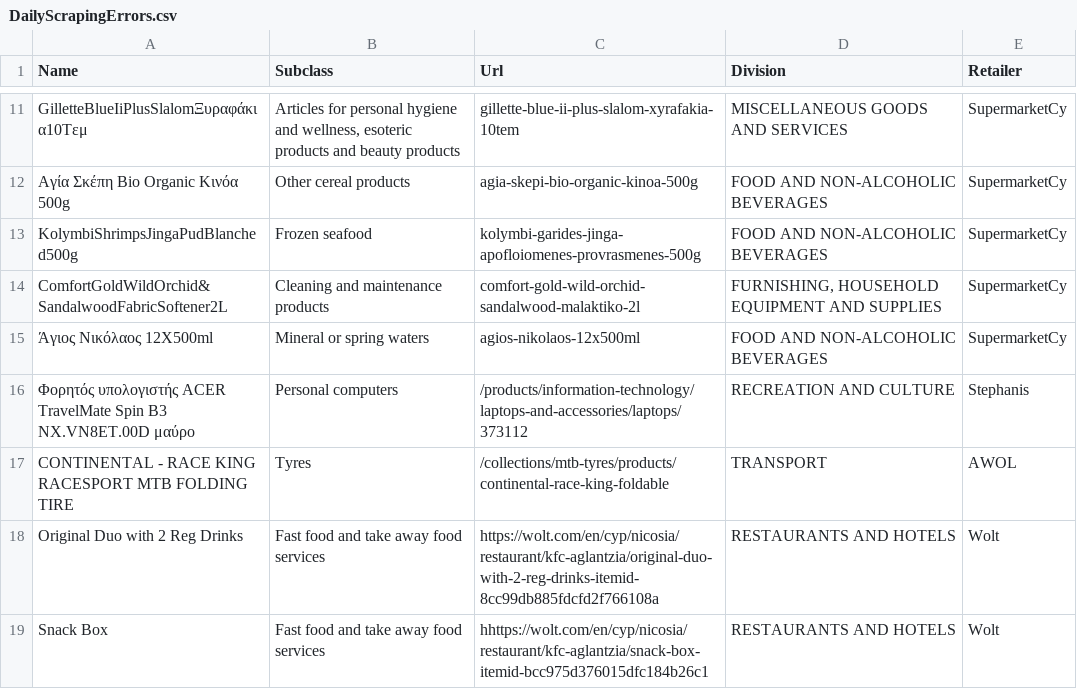
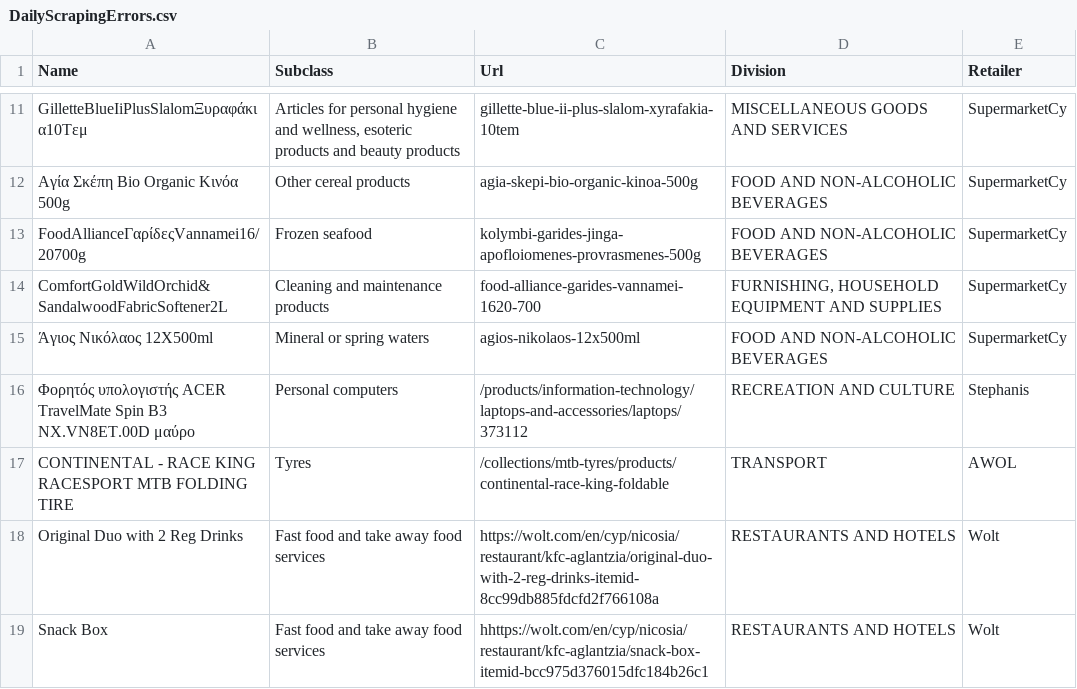
Before and after one commit to kvitalis/CyBPP, a CSV file: Datasets/DailyScrapingErrors.csv, drawn as a sheet; only a part is shown, gaps mark what is left out.

Commit message:
Update DailyScrapingErrors.csv

```diff
--- a/Datasets/DailyScrapingErrors.csv
+++ b/Datasets/DailyScrapingErrors.csv
@@ -12,4 +12,4 @@ GilletteBlueIiPlusSlalomΞυραφάκια10Τεμ,"Articles for personal hygien
 Αγία Σκέπη Bio Organic Κινόα 500g,Other cereal products,agia-skepi-bio-organic-kinoa-500g,FOOD AND NON-ALCOHOLIC BEVERAGES,SupermarketCy
-KolymbiShrimpsJingaPudBlanched500g,Frozen seafood,kolymbi-garides-jinga-apofloiomenes-provrasmenes-500g,FOOD AND NON-ALCOHOLIC BEVERAGES,SupermarketCy
-ComfortGoldWildOrchid&SandalwoodFabricSoftener2L,Cleaning and maintenance products,comfort-gold-wild-orchid-sandalwood-malaktiko-2l,"FURNISHING, HOUSEHOLD EQUIPMENT AND SUPPLIES ",SupermarketCy
+FoodAllianceΓαρίδεςVannamei16/20700g,Frozen seafood,kolymbi-garides-jinga-apofloiomenes-provrasmenes-500g,FOOD AND NON-ALCOHOLIC BEVERAGES,SupermarketCy
+ComfortGoldWildOrchid&SandalwoodFabricSoftener2L,Cleaning and maintenance products,food-alliance-garides-vannamei-1620-700,"FURNISHING, HOUSEHOLD EQUIPMENT AND SUPPLIES ",SupermarketCy
 Άγιος Νικόλαος 12X500ml,Mineral or spring waters,agios-nikolaos-12x500ml,FOOD AND NON-ALCOHOLIC BEVERAGES,SupermarketCy
```
